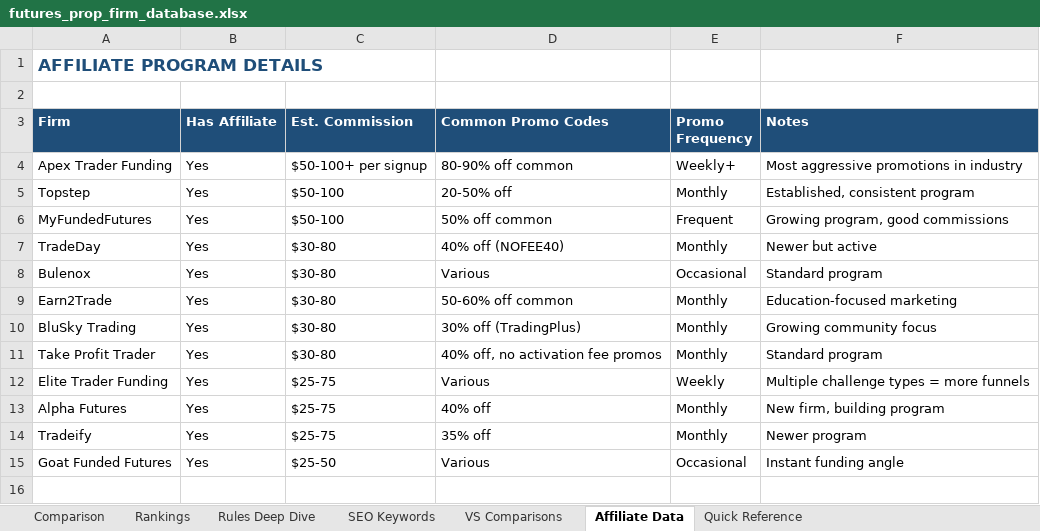
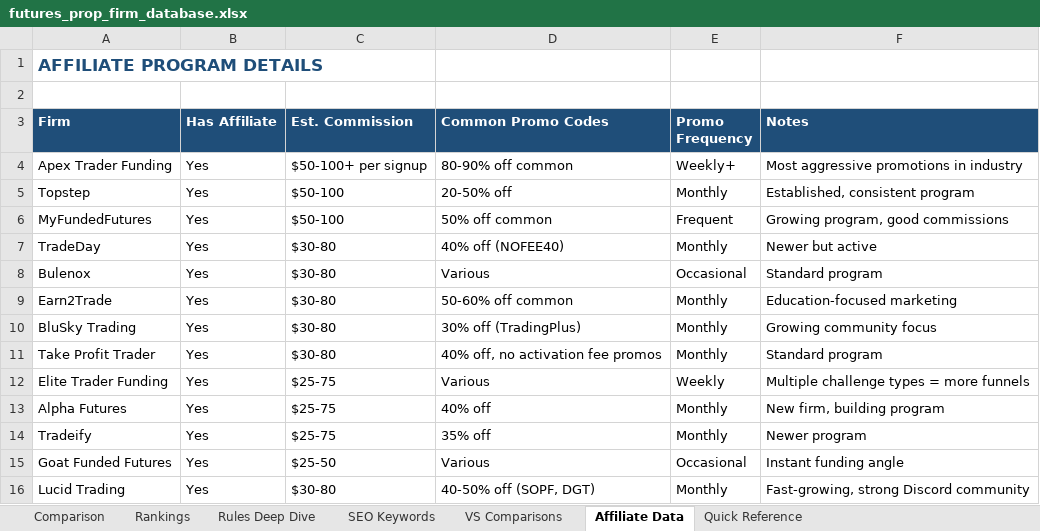
Before and after one commit to modryn-studio/futures_prop_tool, an Excel workbook: data/futures_prop_firm_database.xlsx, sheet Affiliate Data, drawn as a sheet; values as stored, in another font and other column widths than the file's, no borders; the diff names each change by its address in the sheet, - before the commit and + after, or states it on an @@ line.

Commit message:
Add Lucid Trading as 13th firm - complete integration with scoring and UI

```diff
--- a/data/futures_prop_firm_database.xlsx (sheet Affiliate Data)
+++ b/data/futures_prop_firm_database.xlsx (sheet Affiliate Data)
+row 16: Lucid Trading | Yes | $30-80 | 40-50% off (SOPF, DGT) | Monthly | Fast-growing, strong Discord community
```
Also changed, not shown: sheet Comparison, sheet Rules Deep Dive, 11 other files.
